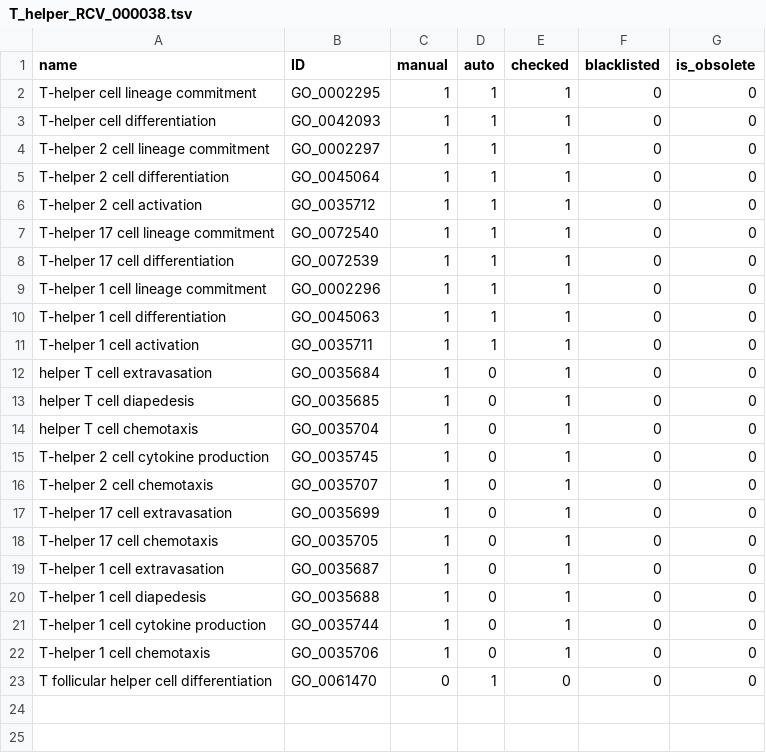
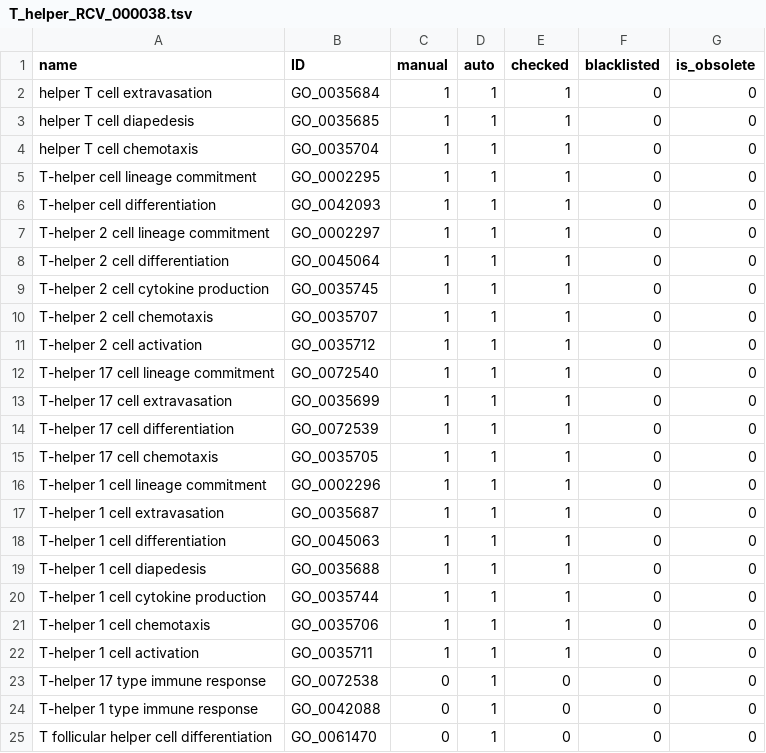
Before and after one commit to GO-ROCHE-COLLAB/Roche_CV_mapping, a TSV file: mapping_tables/results/T_helper_RCV_000038.tsv, drawn as a sheet; removed rows and columns are numbered as before the commit, all else as after; the diff names each change by its address in the sheet, - before the commit and + after, or states it on an @@ line.

```diff
--- a/mapping_tables/results/T_helper_RCV_000038.tsv
+++ b/mapping_tables/results/T_helper_RCV_000038.tsv
+row 2: helper T cell extravasation | GO_0035684 | 1 | 1 | 1 | 0 | 0
+row 3: helper T cell diapedesis | GO_0035685 | 1 | 1 | 1 | 0 | 0
+row 4: helper T cell chemotaxis | GO_0035704 | 1 | 1 | 1 | 0 | 0
+row 9: T-helper 2 cell cytokine production | GO_0035745 | 1 | 1 | 1 | 0 | 0
+row 10: T-helper 2 cell chemotaxis | GO_0035707 | 1 | 1 | 1 | 0 | 0
+row 13: T-helper 17 cell extravasation | GO_0035699 | 1 | 1 | 1 | 0 | 0
+row 15: T-helper 17 cell chemotaxis | GO_0035705 | 1 | 1 | 1 | 0 | 0
+row 17: T-helper 1 cell extravasation | GO_0035687 | 1 | 1 | 1 | 0 | 0
+row 19: T-helper 1 cell diapedesis | GO_0035688 | 1 | 1 | 1 | 0 | 0
+row 20: T-helper 1 cell cytokine production | GO_0035744 | 1 | 1 | 1 | 0 | 0
+row 21: T-helper 1 cell chemotaxis | GO_0035706 | 1 | 1 | 1 | 0 | 0
-row 12: helper T cell extravasation | GO_0035684 | 1 | 0 | 1 | 0 | 0
-row 13: helper T cell diapedesis | GO_0035685 | 1 | 0 | 1 | 0 | 0
-row 14: helper T cell chemotaxis | GO_0035704 | 1 | 0 | 1 | 0 | 0
-row 15: T-helper 2 cell cytokine production | GO_0035745 | 1 | 0 | 1 | 0 | 0
-row 16: T-helper 2 cell chemotaxis | GO_0035707 | 1 | 0 | 1 | 0 | 0
-row 17: T-helper 17 cell extravasation | GO_0035699 | 1 | 0 | 1 | 0 | 0
-row 18: T-helper 17 cell chemotaxis | GO_0035705 | 1 | 0 | 1 | 0 | 0
-row 19: T-helper 1 cell extravasation | GO_0035687 | 1 | 0 | 1 | 0 | 0
-row 20: T-helper 1 cell diapedesis | GO_0035688 | 1 | 0 | 1 | 0 | 0
-row 21: T-helper 1 cell cytokine production | GO_0035744 | 1 | 0 | 1 | 0 | 0
-row 22: T-helper 1 cell chemotaxis | GO_0035706 | 1 | 0 | 1 | 0 | 0
+row 23: T-helper 17 type immune response | GO_0072538 | 0 | 1 | 0 | 0 | 0
+row 24: T-helper 1 type immune response | GO_0042088 | 0 | 1 | 0 | 0 | 0
```
Also changed, not shown: mapping_tables/results/TCA_metabolism_RCV_000039.tsv, mapping_tables/results/T_cells_RCV_000037.tsv, 11 other files.
